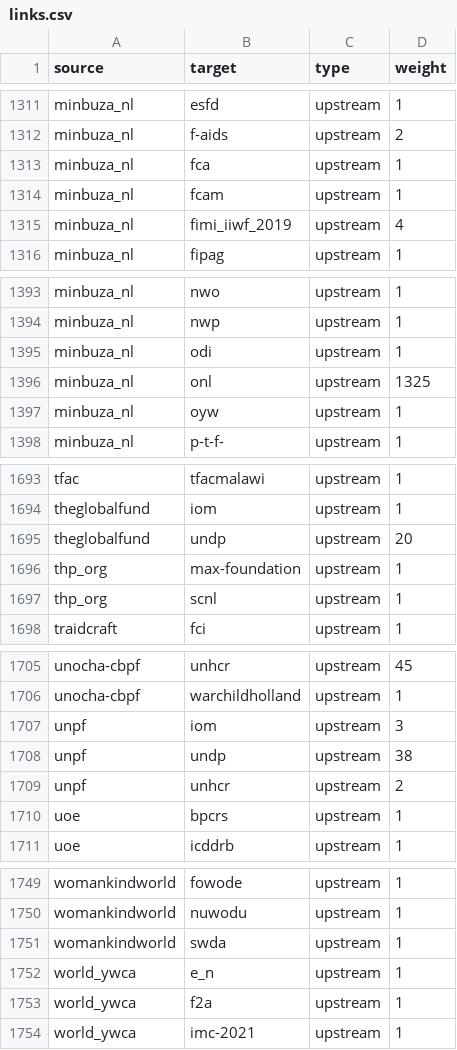
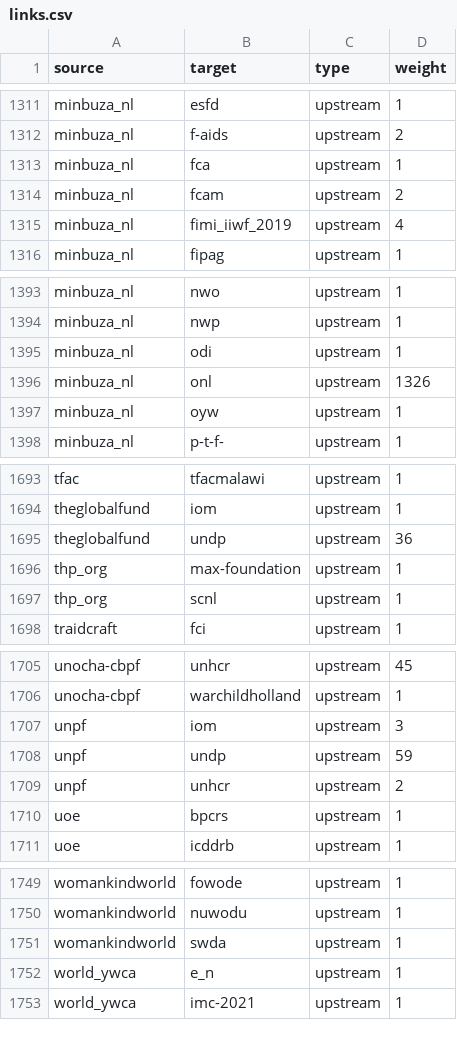
Before and after one commit to andylolz/traceability, a CSV file: links.csv, drawn as a sheet; only a part is shown, gaps mark what is left out.

Commit message:
Deploying to gh-pages from  @ 3dd9fb0169f10f756769f0839059b05ec664e5b7 🚀

```diff
--- a/links.csv
+++ b/links.csv
@@ -1313,3 +1313,3 @@ minbuza_nl,f-aids,upstream,2
 minbuza_nl,fca,upstream,1
-minbuza_nl,fcam,upstream,1
+minbuza_nl,fcam,upstream,2
 minbuza_nl,fimi_iiwf_2019,upstream,4
@@ -1395,3 +1395,3 @@ minbuza_nl,nwp,upstream,1
 minbuza_nl,odi,upstream,1
-minbuza_nl,onl,upstream,1325
+minbuza_nl,onl,upstream,1326
 minbuza_nl,oyw,upstream,1
@@ -1694,3 +1694,3 @@ tfac,tfacmalawi,upstream,1
 theglobalfund,iom,upstream,1
-theglobalfund,undp,upstream,20
+theglobalfund,undp,upstream,36
 thp_org,max-foundation,upstream,1
@@ -1707,3 +1707,3 @@ unocha-cbpf,warchildholland,upstream,1
 unpf,iom,upstream,3
-unpf,undp,upstream,38
+unpf,undp,upstream,59
 unpf,unhcr,upstream,2
@@ -1752,3 +1752,2 @@ womankindworld,swda,upstream,1
 world_ywca,e_n,upstream,1
-world_ywca,f2a,upstream,1
 world_ywca,imc-2021,upstream,1
```
